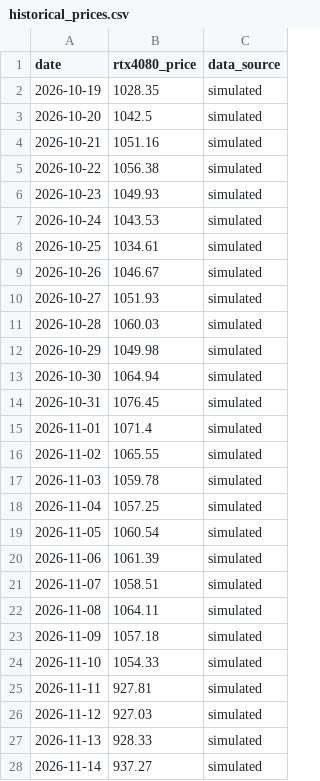
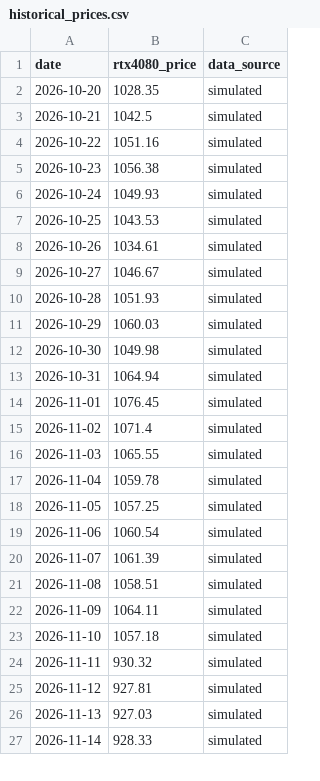
Before and after one commit to Cramermin/GPU_Final_v1, a CSV file: data/historical_prices.csv, drawn as a sheet; only a part is shown; the diff covers the shown part only.

```diff
--- a/data/historical_prices.csv
+++ b/data/historical_prices.csv
@@ -1,28 +1,27 @@
 date,rtx4080_price,data_source
-2026-10-19,1028.35,simulated
-2026-10-20,1042.5,simulated
-2026-10-21,1051.16,simulated
-2026-10-22,1056.38,simulated
-2026-10-23,1049.93,simulated
-2026-10-24,1043.53,simulated
-2026-10-25,1034.61,simulated
-2026-10-26,1046.67,simulated
-2026-10-27,1051.93,simulated
-2026-10-28,1060.03,simulated
-2026-10-29,1049.98,simulated
-2026-10-30,1064.94,simulated
-2026-10-31,1076.45,simulated
-2026-11-01,1071.4,simulated
-2026-11-02,1065.55,simulated
-2026-11-03,1059.78,simulated
-2026-11-04,1057.25,simulated
-2026-11-05,1060.54,simulated
-2026-11-06,1061.39,simulated
-2026-11-07,1058.51,simulated
-2026-11-08,1064.11,simulated
-2026-11-09,1057.18,simulated
-2026-11-10,1054.33,simulated
-2026-11-11,927.81,simulated
-2026-11-12,927.03,simulated
-2026-11-13,928.33,simulated
-2026-11-14,937.27,simulated
+2026-10-20,1028.35,simulated
+2026-10-21,1042.5,simulated
+2026-10-22,1051.16,simulated
+2026-10-23,1056.38,simulated
+2026-10-24,1049.93,simulated
+2026-10-25,1043.53,simulated
+2026-10-26,1034.61,simulated
+2026-10-27,1046.67,simulated
+2026-10-28,1051.93,simulated
+2026-10-29,1060.03,simulated
+2026-10-30,1049.98,simulated
+2026-10-31,1064.94,simulated
+2026-11-01,1076.45,simulated
+2026-11-02,1071.4,simulated
+2026-11-03,1065.55,simulated
+2026-11-04,1059.78,simulated
+2026-11-05,1057.25,simulated
+2026-11-06,1060.54,simulated
+2026-11-07,1061.39,simulated
+2026-11-08,1058.51,simulated
+2026-11-09,1064.11,simulated
+2026-11-10,1057.18,simulated
+2026-11-11,930.32,simulated
+2026-11-12,927.81,simulated
+2026-11-13,927.03,simulated
+2026-11-14,928.33,simulated
```
Also changed, not shown: 1 added row and 3 edited cells elsewhere in this file.
